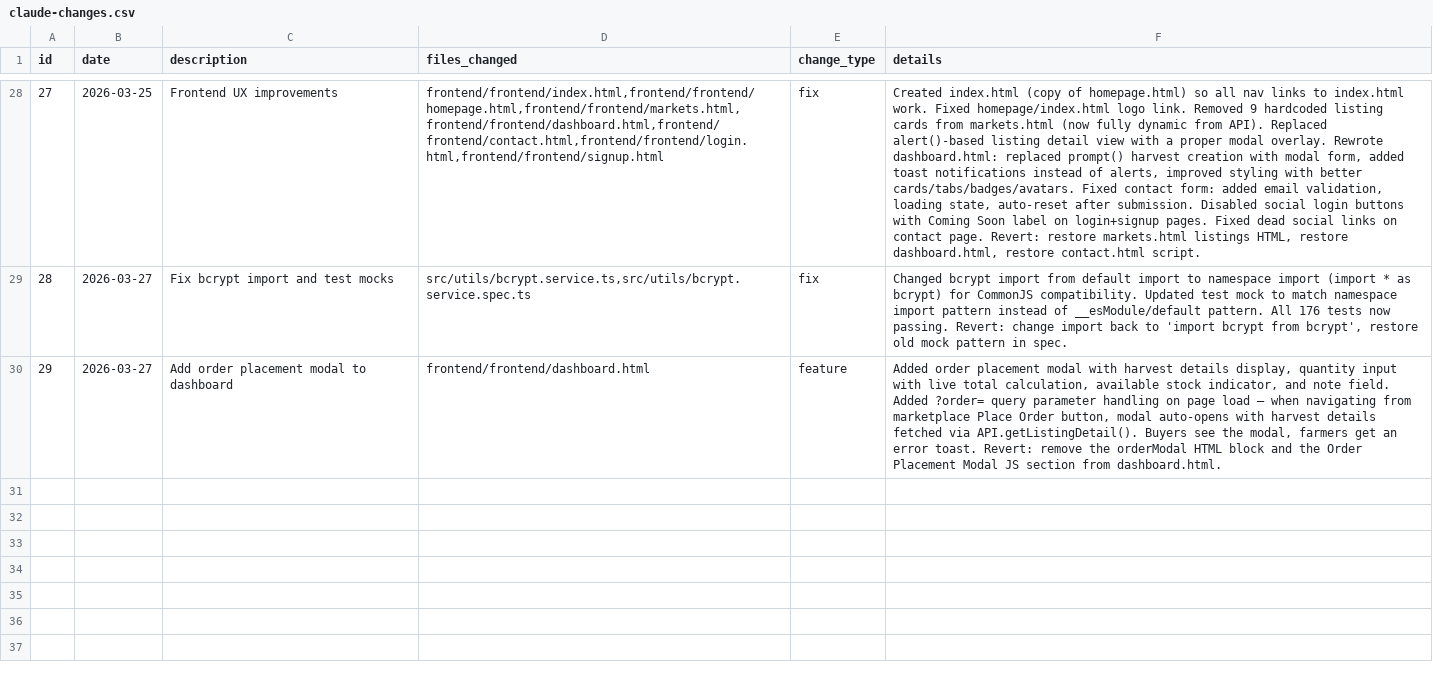
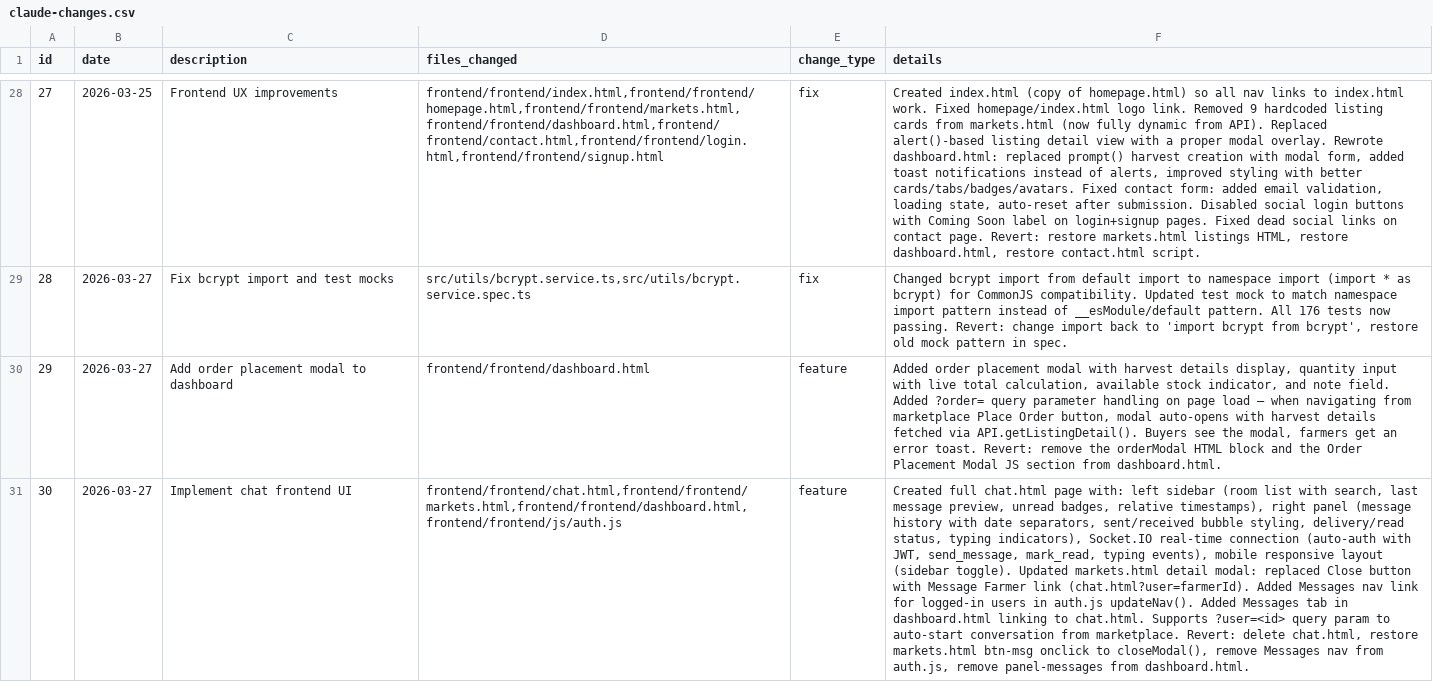
Before and after one commit to AgriHub-group32/backend, a CSV file: claude-changes.csv, drawn as a sheet; only a part is shown, gaps mark what is left out; the diff names each change by its address in the sheet, - before the commit and + after, or states it on an @@ line.

```diff
--- a/claude-changes.csv
+++ b/claude-changes.csv
+row 31: 30 | 2026-03-27 | Implement chat frontend UI | frontend/frontend/chat.html,frontend/frontend/markets.html,frontend/frontend/dashboard.html,frontend/frontend/js/auth.js | feature | Created full chat.html page with: left sidebar (room list with search, last message preview, unread badges, relative timestamps), right panel (message history with date separators, sent/received bubble styling, delivery/read status, typing indicators), Socket.IO real-time connection (auto-auth with JWT, send_message, mark_read, typing events), mobile responsive layout (sidebar toggle). Updated markets.html detail modal: replaced Close button with Message Farmer link (chat.html?user=farmerId). Added Messages nav link for logged-in users in auth.js updateNav(). Added Messages tab in dashboard.html linking to chat.html. Supports ?user=<id> query param to auto-start conversation from marketplace. Revert: delete chat.html, restore markets.html btn-msg onclick to closeModal(), remove Messages nav from auth.js, remove panel-messages from dashboard.html.
```
